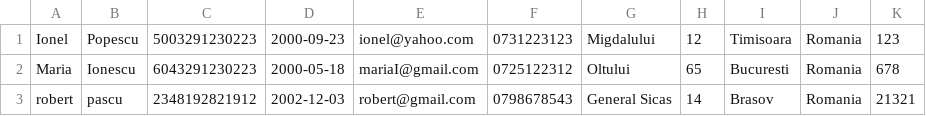
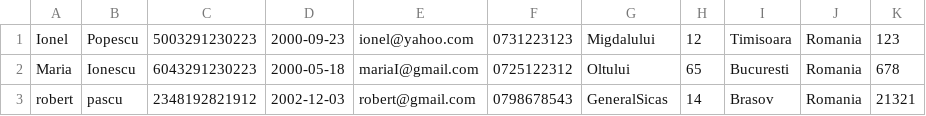
Before and after one commit to LucianaPirlogea/Proiect_PAO, a CSV file: data/clients.csv, drawn as a sheet.

```diff
--- a/data/clients.csv
+++ b/data/clients.csv
@@ -2,2 +2,2 @@ Ionel,Popescu,5003291230223,2000-09-23,ionel@yahoo.com,0731223123,Migdalului,12,
 Maria,Ionescu,6043291230223,2000-05-18,mariaI@gmail.com,0725122312,Oltului,65,Bucuresti,Romania,678
-robert,pascu,2348192821912,2002-12-03,robert@gmail.com,0798678543,General Sicas,14,Brasov,Romania,21321
+robert,pascu,2348192821912,2002-12-03,robert@gmail.com,0798678543,GeneralSicas,14,Brasov,Romania,21321
```
Also changed, not shown: data/deposits.csv, data/transactions.csv, 17 other files.
